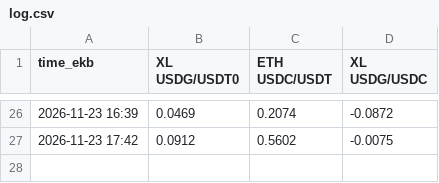
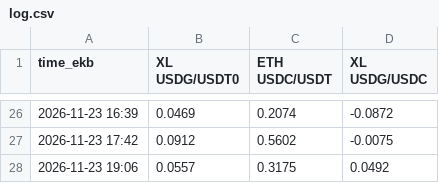
Before and after one commit to Pixel-Dadd/PEG, a CSV file: log.csv, drawn as a sheet; only a part is shown, gaps mark what is left out; the diff names each change by its address in the sheet, - before the commit and + after, or states it on an @@ line.

```diff
--- a/log.csv
+++ b/log.csv
+row 28: 2026-11-23 19:06 | 0.0557 | 0.3175 | 0.0492
```
Also changed, not shown: 1 other file.
